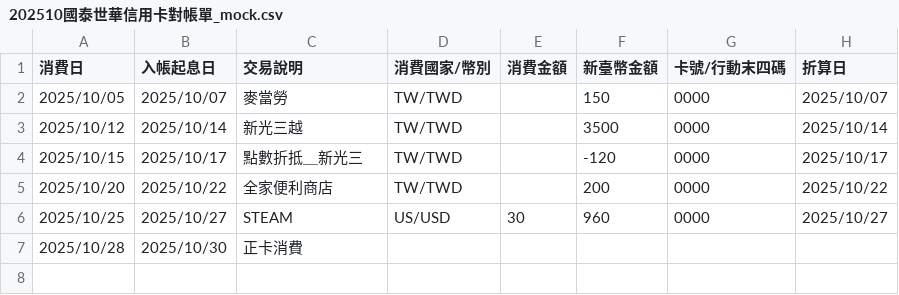
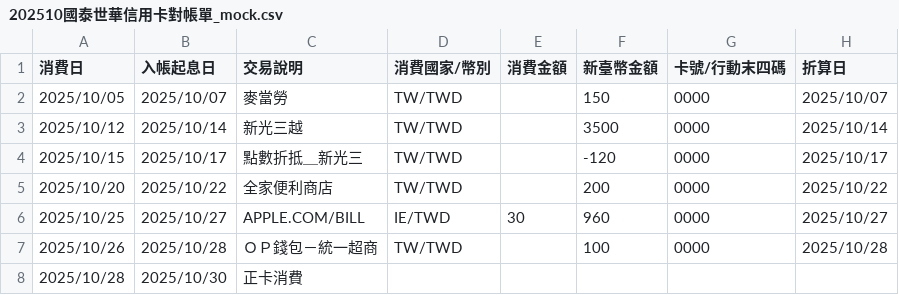
Before and after one commit to hh821029/CardFlowAnalytics, a CSV file: profiles/example_public/data/202510國泰世華信用卡對帳單_mock.csv, drawn as a sheet.

Commit message:
test(mock): update mock transactions with realistic de-identified merchant descriptions

```diff
--- a/profiles/example_public/data/202510國泰世華信用卡對帳單_mock.csv
+++ b/profiles/example_public/data/202510國泰世華信用卡對帳單_mock.csv
@@ -5,3 +5,4 @@
 2025/10/20,2025/10/22,全家便利商店,TW/TWD,,200,0000,2025/10/22
-2025/10/25,2025/10/27,STEAM,US/USD,30,960,0000,2025/10/27
+2025/10/25,2025/10/27,APPLE.COM/BILL,IE/TWD,30,960,0000,2025/10/27
+2025/10/26,2025/10/28,ＯＰ錢包－統一超商,TW/TWD,,100,0000,2025/10/28
 2025/10/28,2025/10/30,正卡消費,,,,,
```
Also changed, not shown: profiles/example_public/data/中國信託帳單明細查詢_20260608_mock.csv, profiles/example_public/data/玉山銀行114年06月消費明細_mock.csv, 1 other file.
